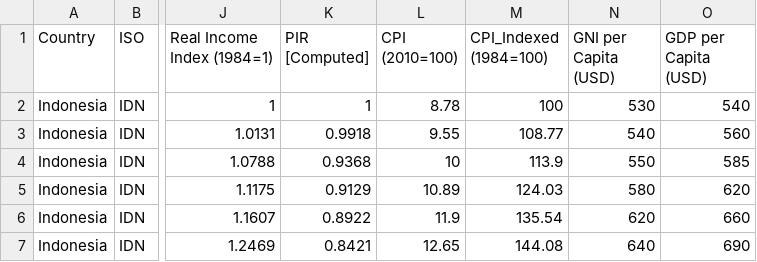
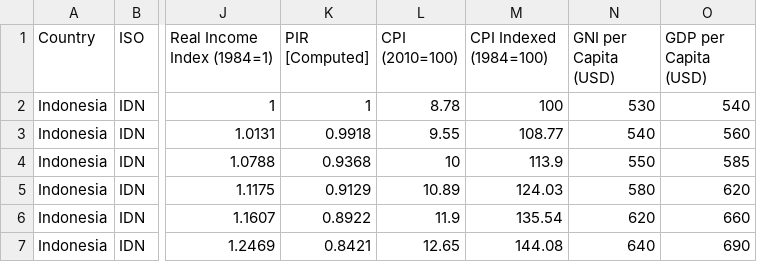
Before and after one commit to williamsalim09/IS630-dataset, a CSV file: IS630_Group7_Dataset_final.csv, drawn as a sheet; only a part is shown, gaps mark what is left out; the diff names each change by its address in the sheet, - before the commit and + after, or states it on an @@ line.

Commit message:
update CPI index

```diff
--- a/IS630_Group7_Dataset_final.csv
+++ b/IS630_Group7_Dataset_final.csv
-M1: CPI_Indexed (1984=100)
+M1: CPI Indexed (1984=100)
```
